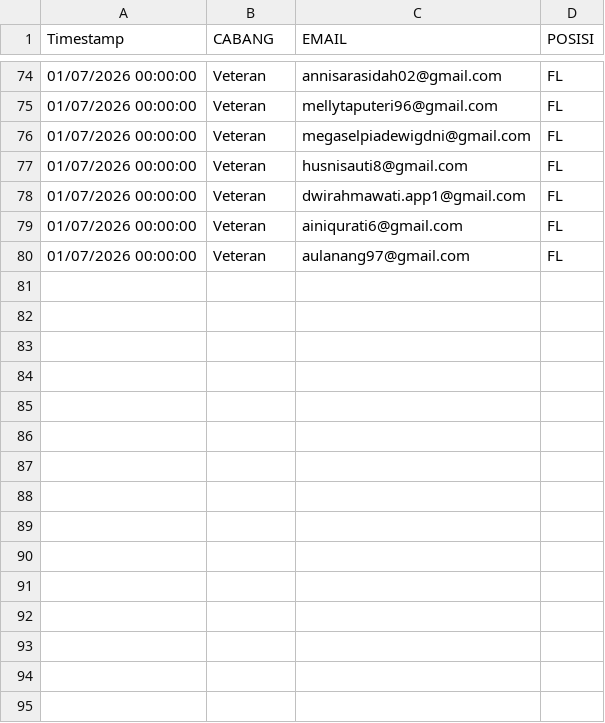
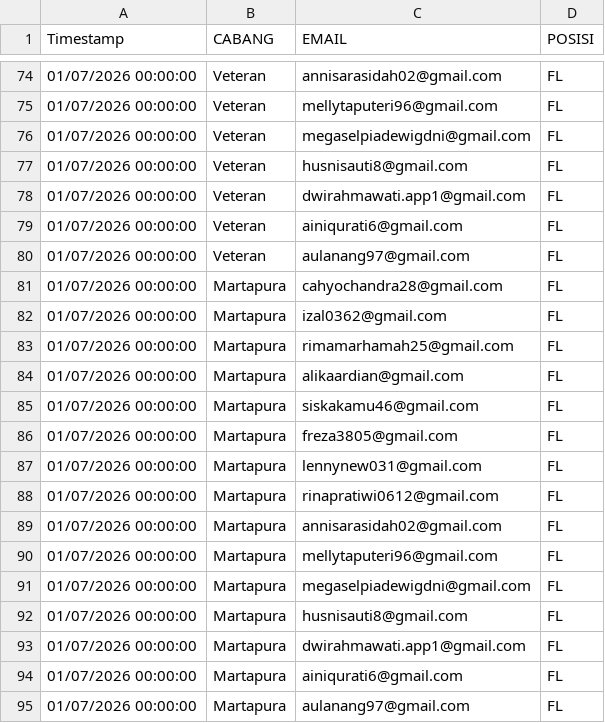
Before and after one commit to muhammadrinaldi7/tokopon-zed-offline, a CSV file: database/seeders/csv/users_fl.csv, drawn as a sheet; only a part is shown, gaps mark what is left out; the diff names each change by its address in the sheet, - before the commit and + after, or states it on an @@ line.

Commit message:
nambah user untuk mtp

```diff
--- a/database/seeders/csv/users_fl.csv
+++ b/database/seeders/csv/users_fl.csv
+row 81: 01/07/2026 00:00:00 | Martapura | cahyochandra28@gmail.com | FL
+row 82: 01/07/2026 00:00:00 | Martapura | izal0362@gmail.com | FL
+row 83: 01/07/2026 00:00:00 | Martapura | rimamarhamah25@gmail.com | FL
+row 84: 01/07/2026 00:00:00 | Martapura | alikaardian@gmail.com | FL
+row 85: 01/07/2026 00:00:00 | Martapura | siskakamu46@gmail.com | FL
+row 86: 01/07/2026 00:00:00 | Martapura | freza3805@gmail.com | FL
+row 87: 01/07/2026 00:00:00 | Martapura | lennynew031@gmail.com | FL
+row 88: 01/07/2026 00:00:00 | Martapura | rinapratiwi0612@gmail.com | FL
+row 89: 01/07/2026 00:00:00 | Martapura | annisarasidah02@gmail.com | FL
+row 90: 01/07/2026 00:00:00 | Martapura | mellytaputeri96@gmail.com | FL
+row 91: 01/07/2026 00:00:00 | Martapura | megaselpiadewigdni@gmail.com | FL
+row 92: 01/07/2026 00:00:00 | Martapura | husnisauti8@gmail.com | FL
+row 93: 01/07/2026 00:00:00 | Martapura | dwirahmawati.app1@gmail.com | FL
+row 94: 01/07/2026 00:00:00 | Martapura | ainiqurati6@gmail.com | FL
+row 95: 01/07/2026 00:00:00 | Martapura | aulanang97@gmail.com | FL
```
